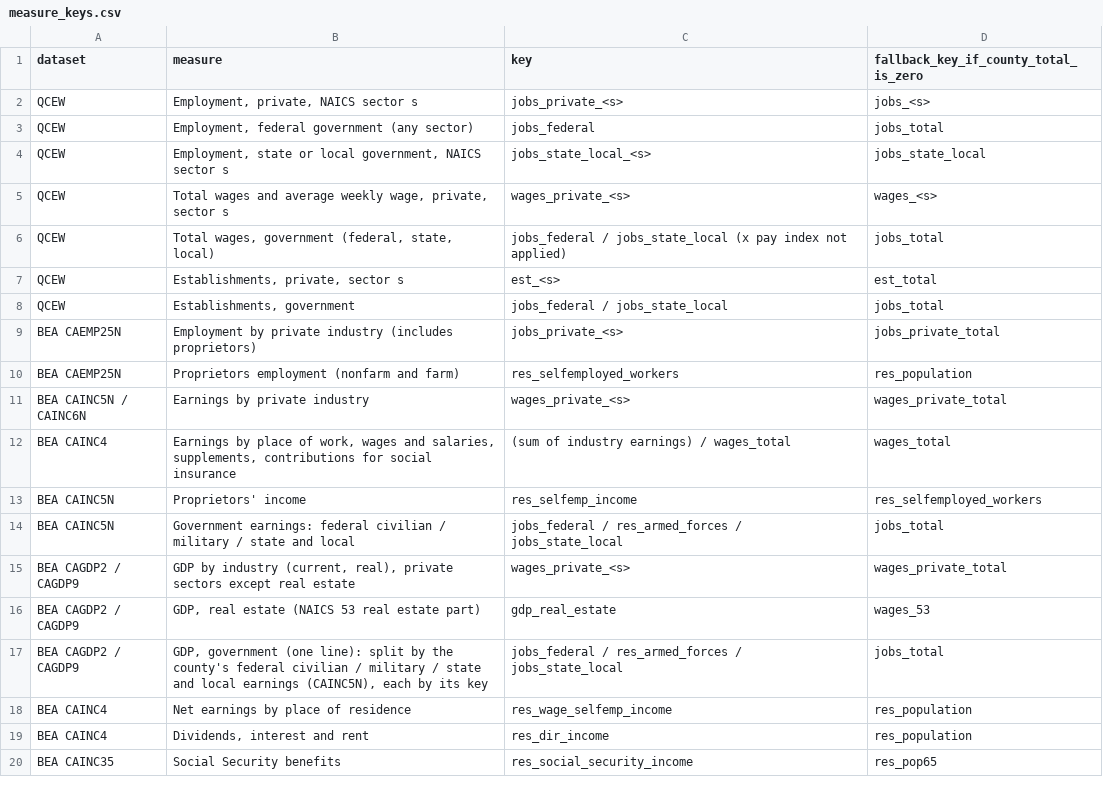
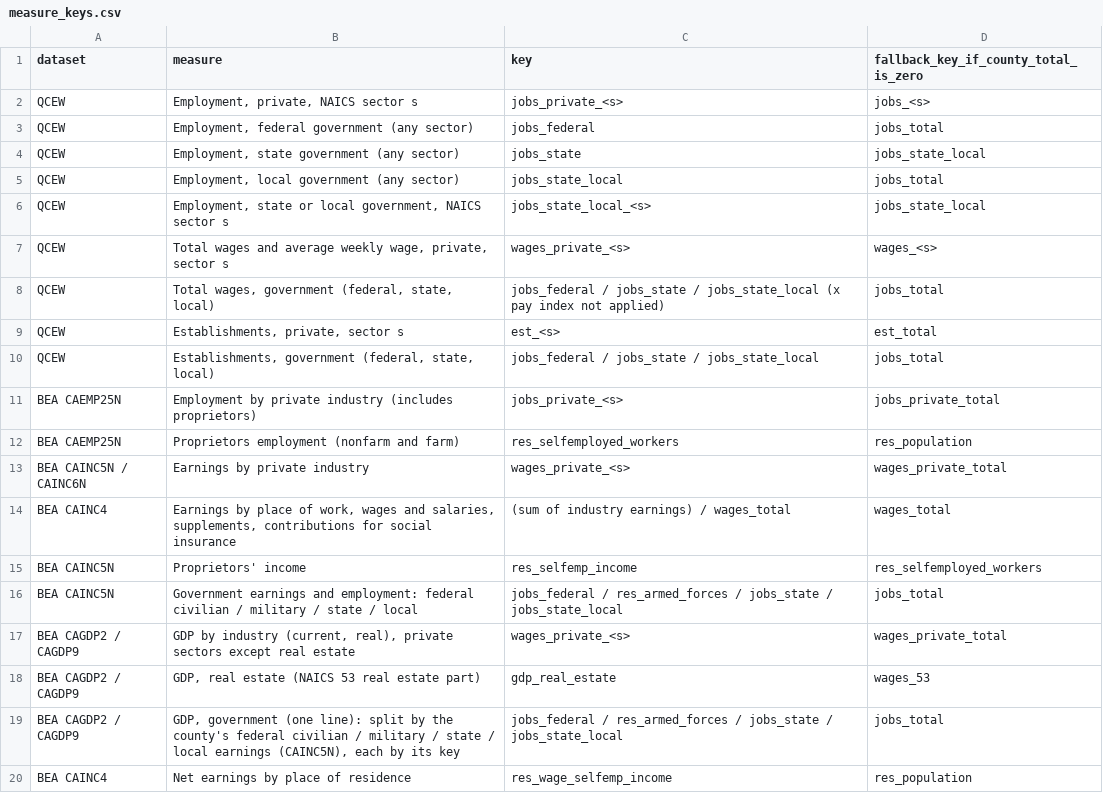
Before and after one commit to jcstockman/EconomicAtlas, a CSV file: regions/keys/measure_keys.csv, drawn as a sheet; only a part is shown; the shorter side is filled out with more unchanged rows.

```diff
--- a/regions/keys/measure_keys.csv
+++ b/regions/keys/measure_keys.csv
@@ -3,7 +3,9 @@ QCEW,"Employment, private, NAICS sector s",jobs_private_<s>,jobs_<s>
 QCEW,"Employment, federal government (any sector)",jobs_federal,jobs_total
+QCEW,"Employment, state government (any sector)",jobs_state,jobs_state_local
+QCEW,"Employment, local government (any sector)",jobs_state_local,jobs_total
 QCEW,"Employment, state or local government, NAICS sector s",jobs_state_local_<s>,jobs_state_local
 QCEW,"Total wages and average weekly wage, private, sector s",wages_private_<s>,wages_<s>
-QCEW,"Total wages, government (federal, state, local)",jobs_federal / jobs_state_local (x pay index not applied),jobs_total
+QCEW,"Total wages, government (federal, state, local)",jobs_federal / jobs_state / jobs_state_local (x pay index not applied),jobs_total
 QCEW,"Establishments, private, sector s",est_<s>,est_total
-QCEW,"Establishments, government",jobs_federal / jobs_state_local,jobs_total
+QCEW,"Establishments, government (federal, state, local)",jobs_federal / jobs_state / jobs_state_local,jobs_total
 BEA CAEMP25N,Employment by private industry (includes proprietors),jobs_private_<s>,jobs_private_total
@@ -13,6 +15,6 @@ BEA CAINC4,"Earnings by place of work, wages and salaries, supplements, contribu
 BEA CAINC5N,Proprietors' income,res_selfemp_income,res_selfemployed_workers
-BEA CAINC5N,Government earnings: federal civilian / military / state and local,jobs_federal / res_armed_forces / jobs_state_local,jobs_total
+BEA CAINC5N,Government earnings and employment: federal civilian / military / state / local,jobs_federal / res_armed_forces / jobs_state / jobs_state_local,jobs_total
 BEA CAGDP2 / CAGDP9,"GDP by industry (current, real), private sectors except real estate",wages_private_<s>,wages_private_total
 BEA CAGDP2 / CAGDP9,"GDP, real estate (NAICS 53 real estate part)",gdp_real_estate,wages_53
-BEA CAGDP2 / CAGDP9,"GDP, government (one line): split by the county's federal civilian / military / state and local earnings (CAINC5N), each by its key",jobs_federal / res_armed_forces / jobs_state_local,jobs_total
+BEA CAGDP2 / CAGDP9,"GDP, government (one line): split by the county's federal civilian / military / state / local earnings (CAINC5N), each by its key",jobs_federal / res_armed_forces / jobs_state / jobs_state_local,jobs_total
 BEA CAINC4,Net earnings by place of residence,res_wage_selfemp_income,res_population
```
Also changed, not shown: regions/keys/keys_catalog.csv, regions/keys/validation.csv, 12 other files.
